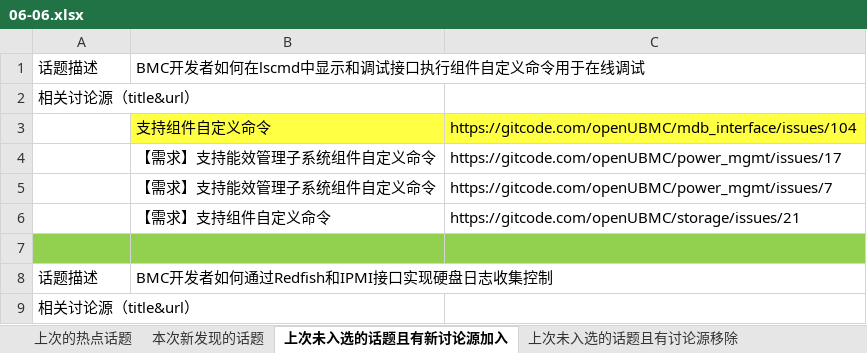
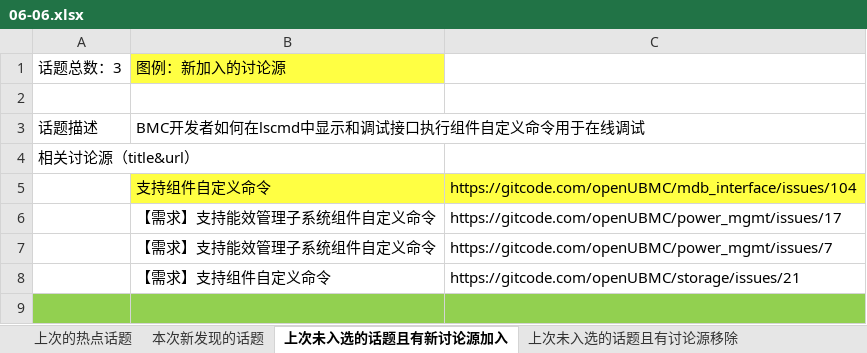
Before and after one commit to zengchen1024/hot-topic-website-backend, an Excel workbook: test_review/06-06.xlsx, sheet 上次未入选的话题且有新讨论源加入, drawn as a sheet; only a part is shown; the shorter side is filled out with more unchanged rows; values as stored, in another font and other column widths than the file's, no borders; the diff names each change by its address in the sheet, - before the commit and + after, or states it on an @@ line.

```diff
--- a/test_review/06-06.xlsx (sheet 上次未入选的话题且有新讨论源加入)
+++ b/test_review/06-06.xlsx (sheet 上次未入选的话题且有新讨论源加入)
+row 1: 话题总数：3 | 图例：新加入的讨论源
+row 2: (empty)
```
Also changed, not shown: sheet 上次未入选的话题且未发生变化, sheet 上次未入选的话题且有讨论源移除, sheet 本次新发现的话题.
